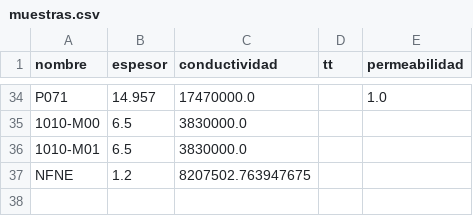
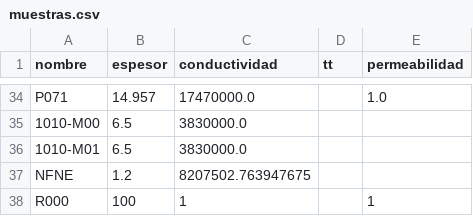
Before and after one commit to carabedo/iamend_ci, a CSV file: datos/muestras.csv, drawn as a sheet; only a part is shown, gaps mark what is left out; the diff names each change by its address in the sheet, - before the commit and + after, or states it on an @@ line.

```diff
--- a/datos/muestras.csv
+++ b/datos/muestras.csv
+row 38: R000 | 100 | 1 |  | 1
```
Also changed, not shown: 10 other files.
